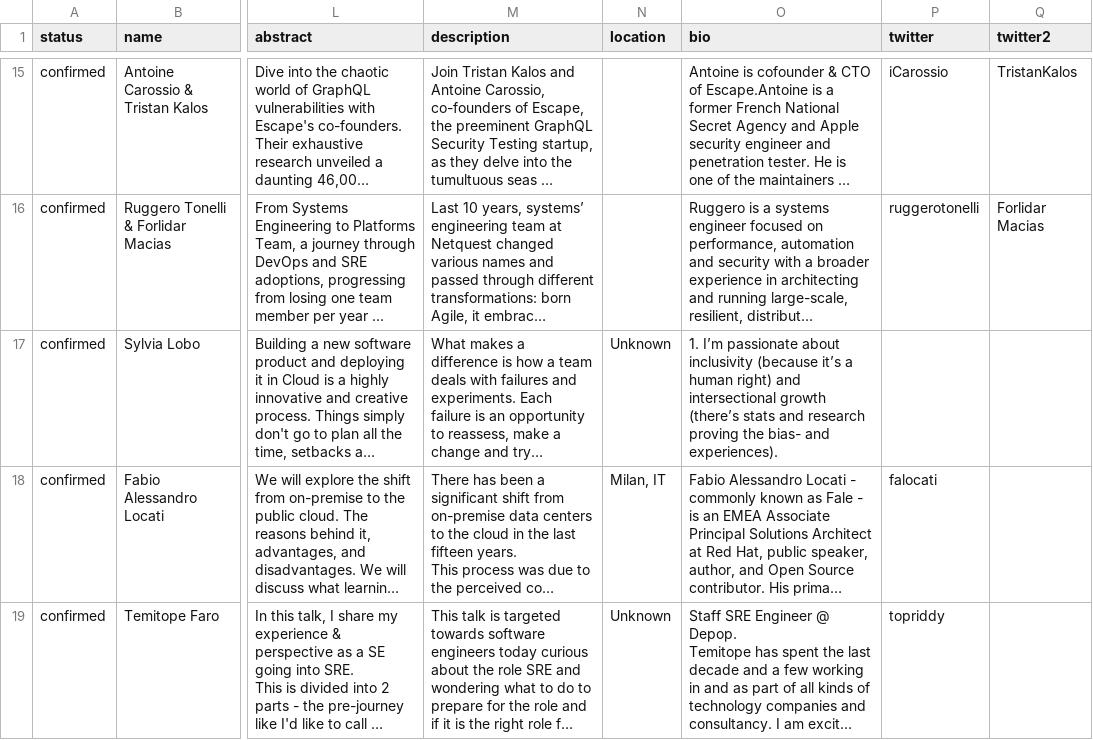
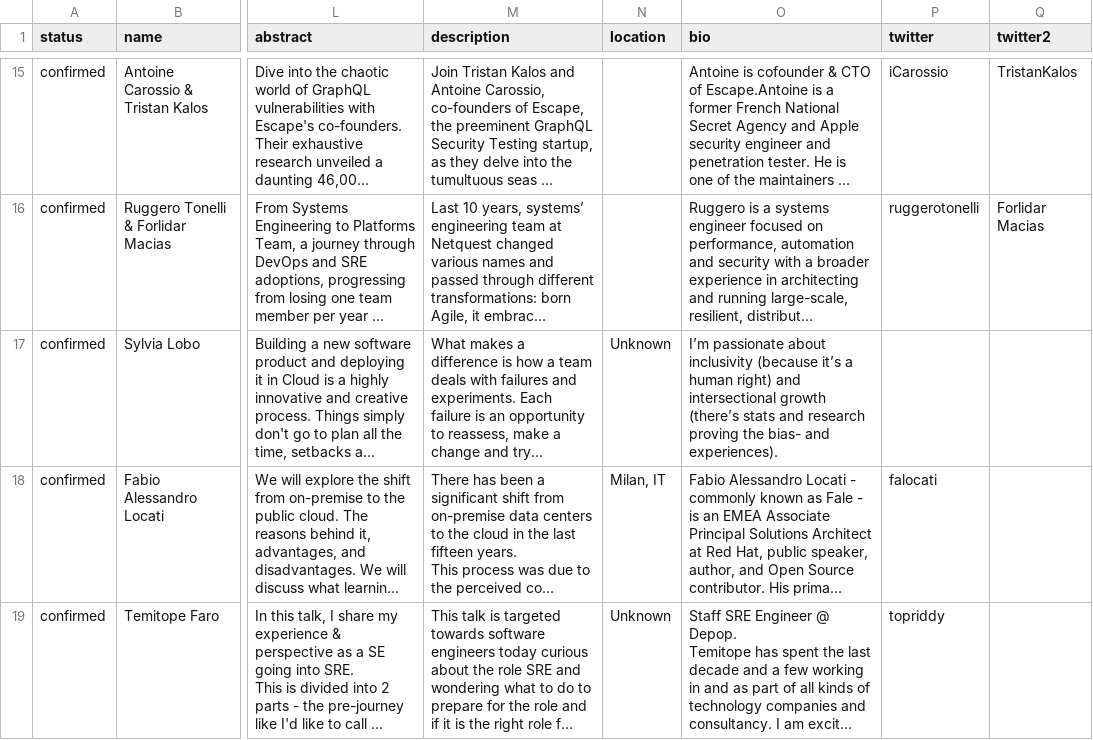
Before and after one commit to sreday/website, a CSV file: _db/talks_2023.csv, drawn as a sheet; only a part is shown, gaps mark what is left out; long unchanged cells end in …; the diff names each change by its address in the sheet, - before the commit and + after, or states it on an @@ line.

Commit message:
Add files via upload

```diff
--- a/_db/talks_2023.csv
+++ b/_db/talks_2023.csv
-O17 (bio): 1. I’m passionate…
+O17 (bio): I’m passionate…
```
